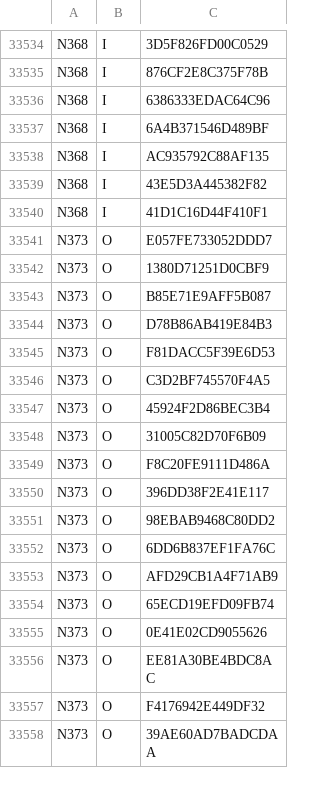
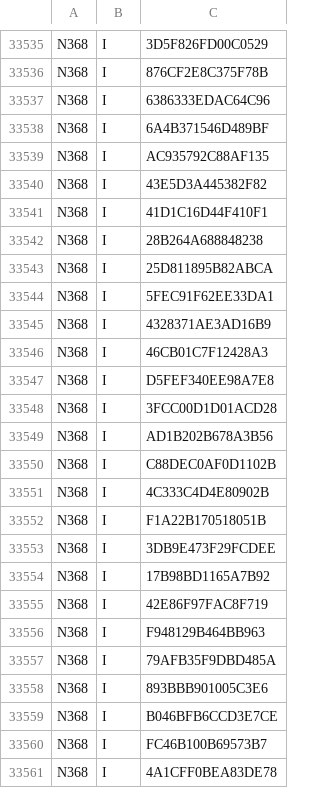
Before and after one commit to emils288/kmb-ctb-data, a CSV file: kmb_rs.csv, drawn as a sheet; only a part is shown, gaps mark what is left out; the shorter side is filled out with more unchanged rows; the diff covers the shown part only.

Commit message:
NAS Auto Sync: kmb_rs.csv

```diff
--- a/kmb_rs.csv
+++ b/kmb_rs.csv
@@ -33540 +33541,21 @@ N368,I,43E5D3A445382F82
 N368,I,41D1C16D44F410F1
+N368,I,28B264A688848238
+N368,I,25D811895B82ABCA
+N368,I,5FEC91F62EE33DA1
+N368,I,4328371AE3AD16B9
+N368,I,46CB01C7F12428A3
+N368,I,D5FEF340EE98A7E8
+N368,I,3FCC00D1D01ACD28
+N368,I,AD1B202B678A3B56
+N368,I,C88DEC0AF0D1102B
+N368,I,4C333C4D4E80902B
+N368,I,F1A22B170518051B
+N368,I,3DB9E473F29FCDEE
+N368,I,17B98BD1165A7B92
+N368,I,42E86F97FAC8F719
+N368,I,F948129B464BB963
+N368,I,79AFB35F9DBD485A
+N368,I,893BBB901005C3E6
+N368,I,B046BFB6CCD3E7CE
+N368,I,FC46B100B69573B7
+N368,I,4A1CFF0BEA83DE78
```
Also changed, not shown: 26 added rows, 10 removed rows and 6 edited cells elsewhere in this file.
